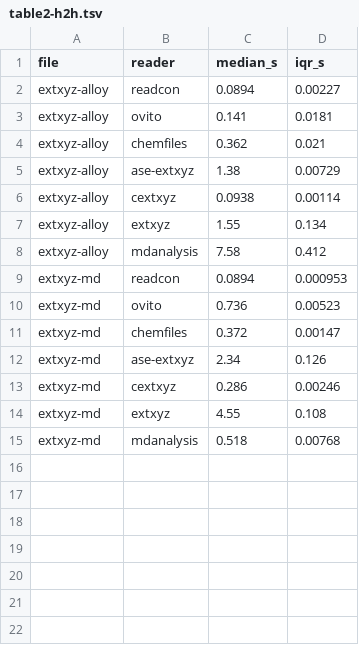
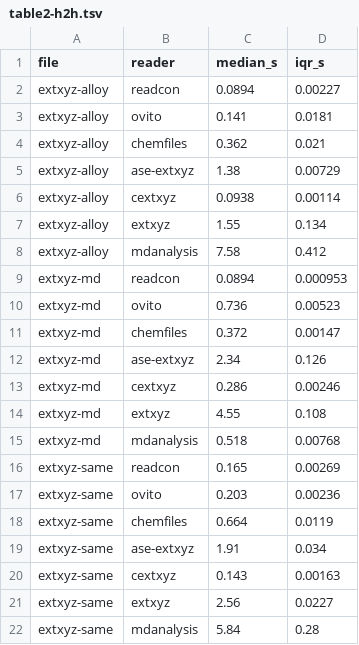
Before and after one commit to lode-org/readcon-core, a TSV file: bench/h2h/scaling/rel1/table2-h2h.tsv, drawn as a sheet; the diff names each change by its address in the sheet, - before the commit and + after, or states it on an @@ line.

```diff
--- a/bench/h2h/scaling/rel1/table2-h2h.tsv
+++ b/bench/h2h/scaling/rel1/table2-h2h.tsv
+row 16: extxyz-same | readcon | 0.165 | 0.00269
+row 17: extxyz-same | ovito | 0.203 | 0.00236
+row 18: extxyz-same | chemfiles | 0.664 | 0.0119
+row 19: extxyz-same | ase-extxyz | 1.91 | 0.034
+row 20: extxyz-same | cextxyz | 0.143 | 0.00163
+row 21: extxyz-same | extxyz | 2.56 | 0.0227
+row 22: extxyz-same | mdanalysis | 5.84 | 0.28
```
Also changed, not shown: bench/fidelity/results/fidelity.csv, bench/fidelity/results/timing.csv, 9 other files.
